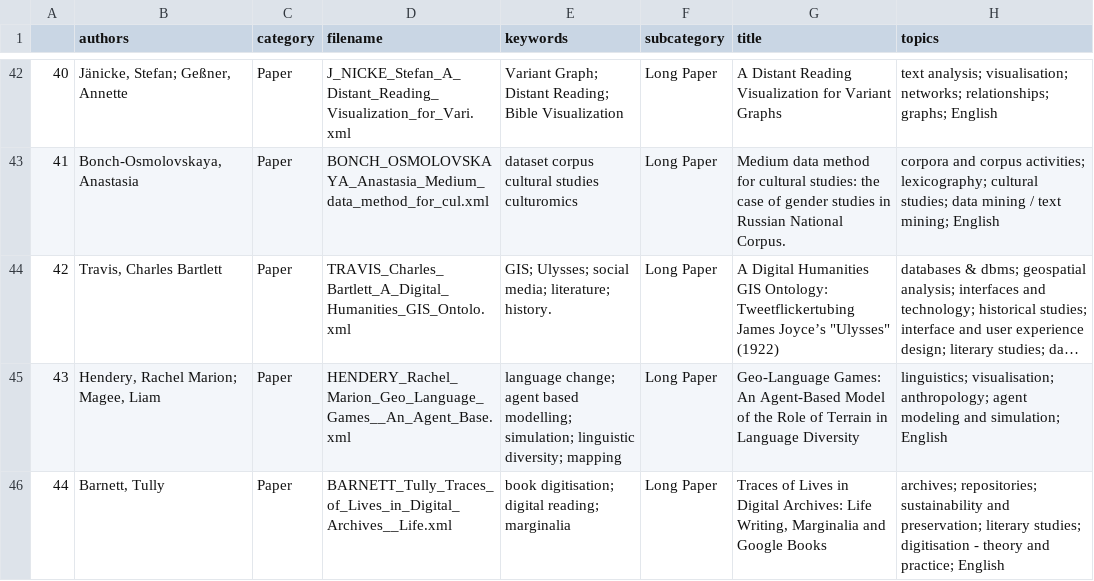
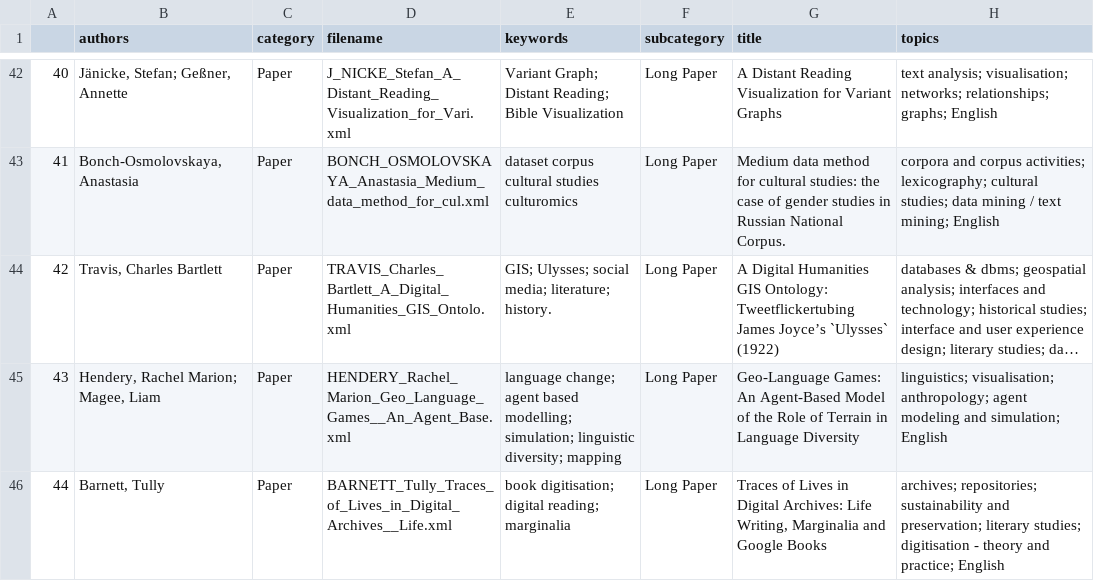
Before and after one commit to c-martinez/dh2015, a CSV file: dh2016-metadata.csv, drawn as a sheet; only a part is shown, gaps mark what is left out; long unchanged cells end in …; the diff names each change by its address in the sheet, - before the commit and + after, or states it on an @@ line.

Commit message:
Updating quotation on line 44 to make searchable
Fixing this, should enable github to [render table](https://help.github.com/articles/rendering-csv-and-tsv-data/)

```diff
--- a/dh2016-metadata.csv
+++ b/dh2016-metadata.csv
-G44 (title): …James Joyce’s "Ulysses" (1922)
+G44 (title): …James Joyce’s `Ulysses` (1922)
```
